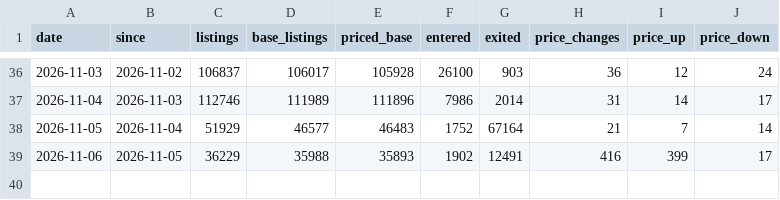
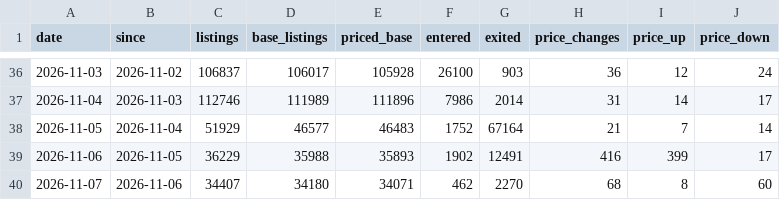
Before and after one commit to doescodinggiteasier/wknipe-site, a CSV file: data/bazaar_daily/counts.csv, drawn as a sheet; only a part is shown, gaps mark what is left out.

```diff
--- a/data/bazaar_daily/counts.csv
+++ b/data/bazaar_daily/counts.csv
@@ -39 +39,2 @@ date,since,listings,base_listings,priced_base,entered,exited,price_changes,price
 2026-11-06,2026-11-05,36229,35988,35893,1902,12491,416,399,17
+2026-11-07,2026-11-06,34407,34180,34071,462,2270,68,8,60
```
Also changed, not shown: data/x402_status/seller_uptime.csv, data/x402_status/status_daily.csv, 4 other files.
